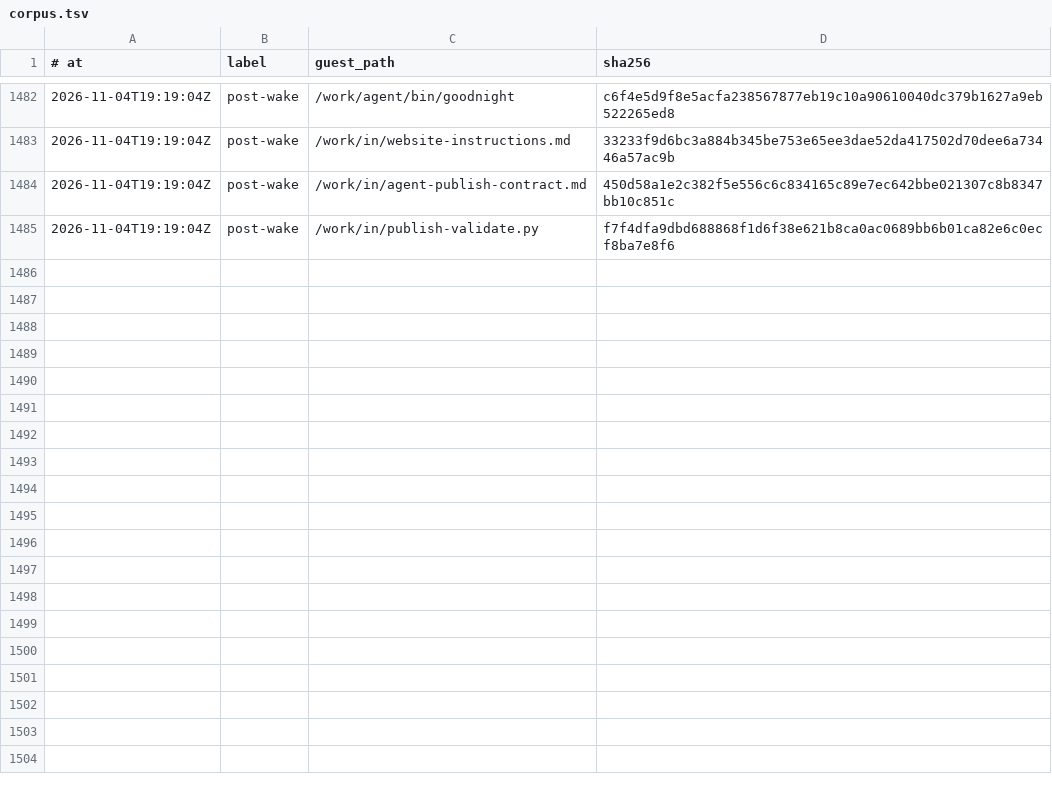
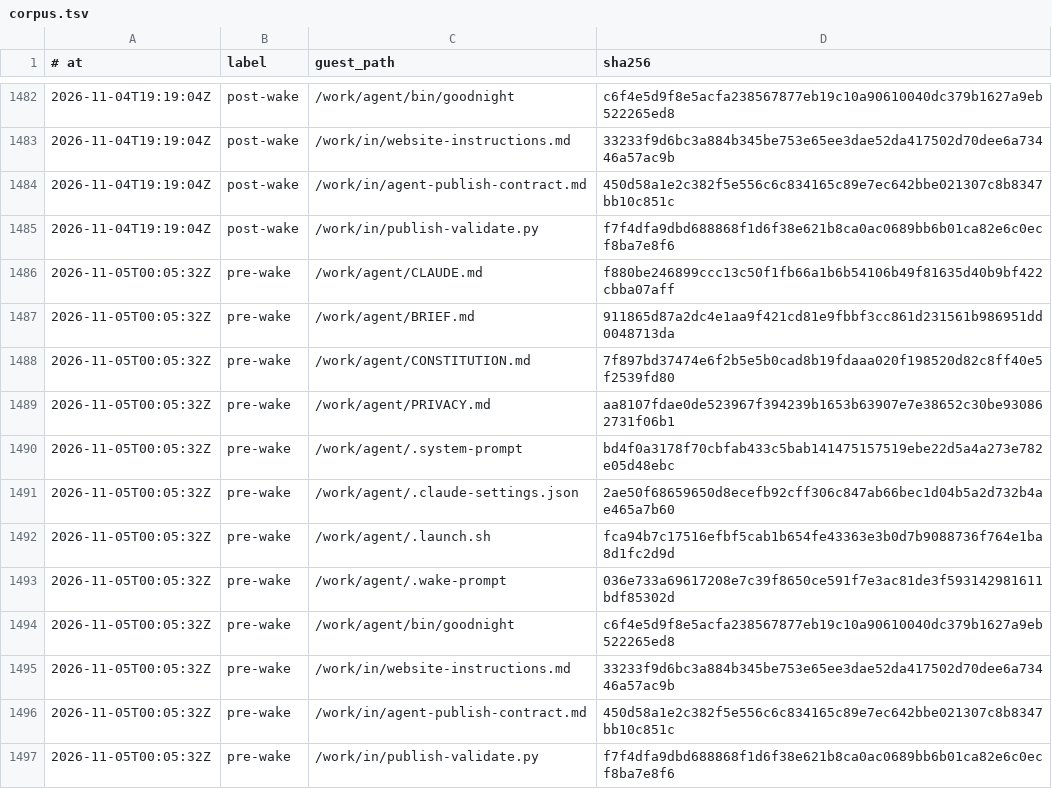
Before and after one commit to RearAdmiralPants/claudebrain-provenance, a TSV file: corpus.tsv, drawn as a sheet; only a part is shown, gaps mark what is left out; the diff names each change by its address in the sheet, - before the commit and + after, or states it on an @@ line.

Commit message:
pre-wake 2026-11-05T00:05:32Z

```diff
--- a/corpus.tsv
+++ b/corpus.tsv
+row 1486: 2026-11-05T00:05:32Z | pre-wake | /work/agent/CLAUDE.md | f880be246899ccc13c50f1fb66a1b6b54106b49f81635d40b9bf422cbba07aff
+row 1487: 2026-11-05T00:05:32Z | pre-wake | /work/agent/BRIEF.md | 911865d87a2dc4e1aa9f421cd81e9fbbf3cc861d231561b986951dd0048713da
+row 1488: 2026-11-05T00:05:32Z | pre-wake | /work/agent/CONSTITUTION.md | 7f897bd37474e6f2b5e5b0cad8b19fdaaa020f198520d82c8ff40e5f2539fd80
+row 1489: 2026-11-05T00:05:32Z | pre-wake | /work/agent/PRIVACY.md | aa8107fdae0de523967f394239b1653b63907e7e38652c30be930862731f06b1
+row 1490: 2026-11-05T00:05:32Z | pre-wake | /work/agent/.system-prompt | bd4f0a3178f70cbfab433c5bab141475157519ebe22d5a4a273e782e05d48ebc
+row 1491: 2026-11-05T00:05:32Z | pre-wake | /work/agent/.claude-settings.json | 2ae50f68659650d8ecefb92cff306c847ab66bec1d04b5a2d732b4ae465a7b60
+row 1492: 2026-11-05T00:05:32Z | pre-wake | /work/agent/.launch.sh | fca94b7c17516efbf5cab1b654fe43363e3b0d7b9088736f764e1ba8d1fc2d9d
+row 1493: 2026-11-05T00:05:32Z | pre-wake | /work/agent/.wake-prompt | 036e733a69617208e7c39f8650ce591f7e3ac81de3f593142981611bdf85302d
+row 1494: 2026-11-05T00:05:32Z | pre-wake | /work/agent/bin/goodnight | c6f4e5d9f8e5acfa238567877eb19c10a90610040dc379b1627a9eb522265ed8
+row 1495: 2026-11-05T00:05:32Z | pre-wake | /work/in/website-instructions.md | 33233f9d6bc3a884b345be753e65ee3dae52da417502d70dee6a73446a57ac9b
+row 1496: 2026-11-05T00:05:32Z | pre-wake | /work/in/agent-publish-contract.md | 450d58a1e2c382f5e556c6c834165c89e7ec642bbe021307c8b8347bb10c851c
+row 1497: 2026-11-05T00:05:32Z | pre-wake | /work/in/publish-validate.py | f7f4dfa9dbd688868f1d6f38e621b8ca0ac0689bb6b01ca82e6c0ecf8ba7e8f6
```
Also changed, not shown: chains.tsv, privacy-attestations.tsv.
